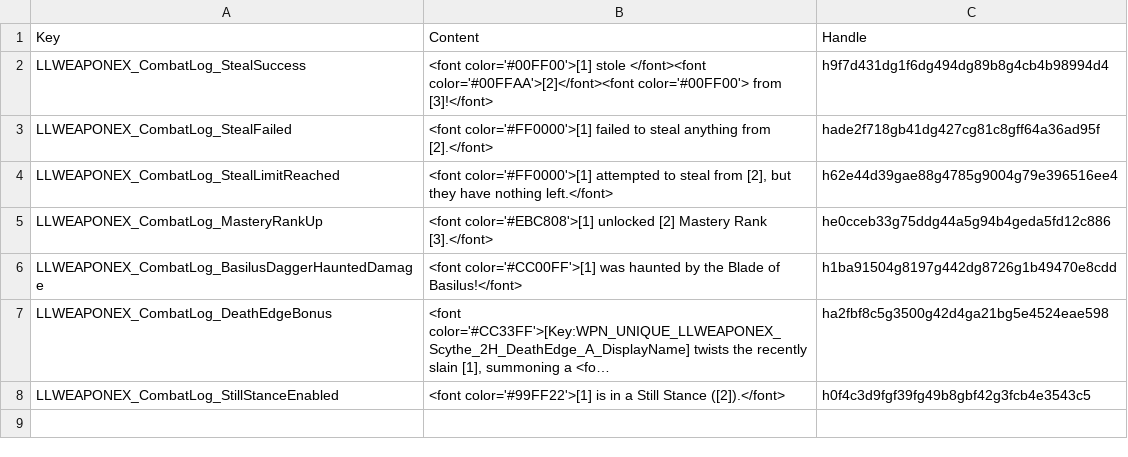
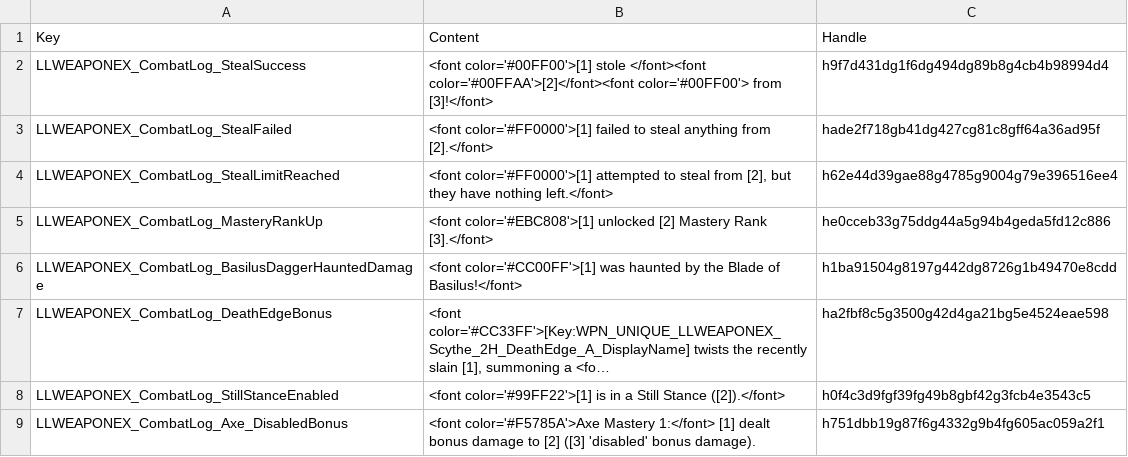
Before and after one commit to LaughingLeader-DOS2-Mods/WeaponExpansion, a TSV file: LocalKeys/LLWEAPONEX_CombatLog.tsv, drawn as a sheet; long unchanged cells end in …; the diff names each change by its address in the sheet, - before the commit and + after, or states it on an @@ line.

Commit message:
Update localization

```diff
--- a/LocalKeys/LLWEAPONEX_CombatLog.tsv
+++ b/LocalKeys/LLWEAPONEX_CombatLog.tsv
+row 9: LLWEAPONEX_CombatLog_Axe_DisabledBonus | <font color='#F5785A'>Axe Mastery 1:</font> [1] dealt bonus damage to [2] ([3] 'disabled' bonus damage). | h751dbb19g87f6g4332g9b4fg605ac059a2f1
```
Also changed, not shown: LocalKeys/LLWEAPONEX_Masteries_SkillBonuses.tsv, LocalKeys/LLWEAPONEX_Skills_Rods.tsv, 13 other files.
